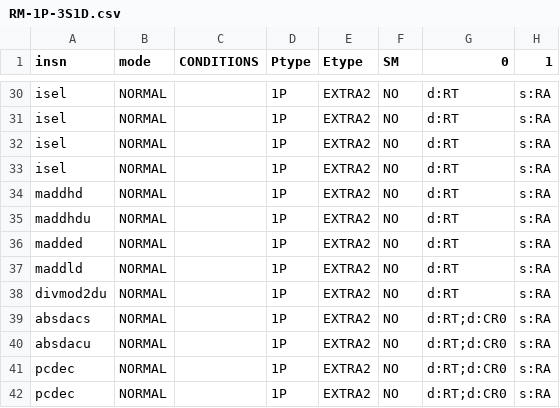
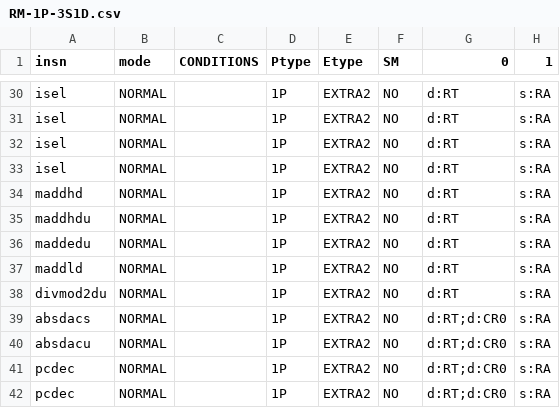
Before and after one commit to Libre-SOC-mirrors/openpower-isa, a CSV file: openpower/isatables/RM-1P-3S1D.csv, drawn as a sheet; only a part is shown, gaps mark what is left out; the diff names each change by its address in the sheet, - before the commit and + after, or states it on an @@ line.

```diff
--- a/openpower/isatables/RM-1P-3S1D.csv
+++ b/openpower/isatables/RM-1P-3S1D.csv
-A36 (insn): madded
+A36 (insn): maddedu
```
Also changed, not shown: openpower/isatables/minor_4.csv, 6 other files.
